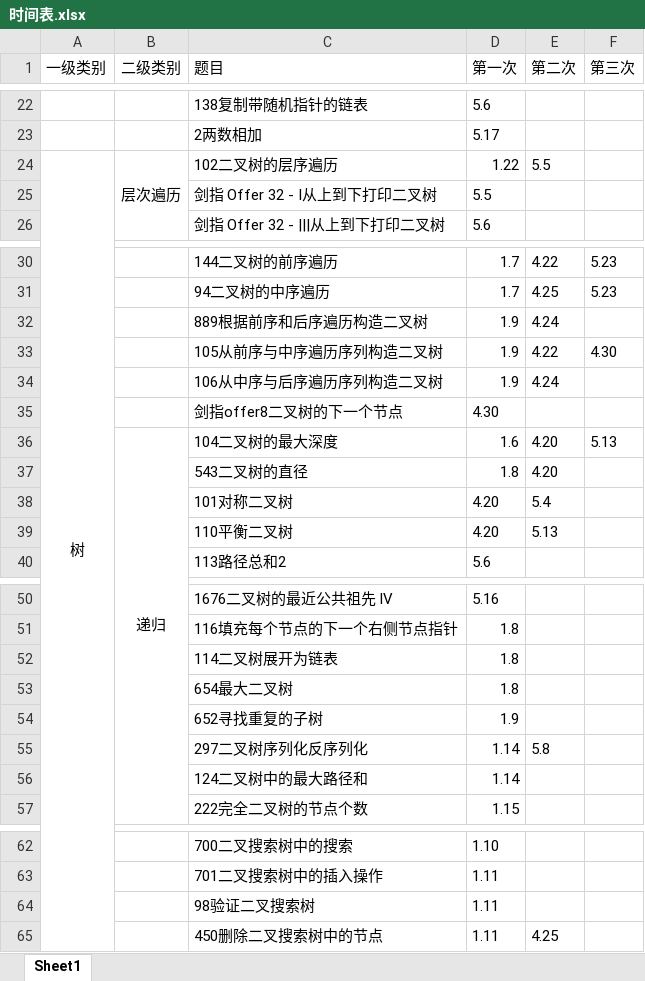
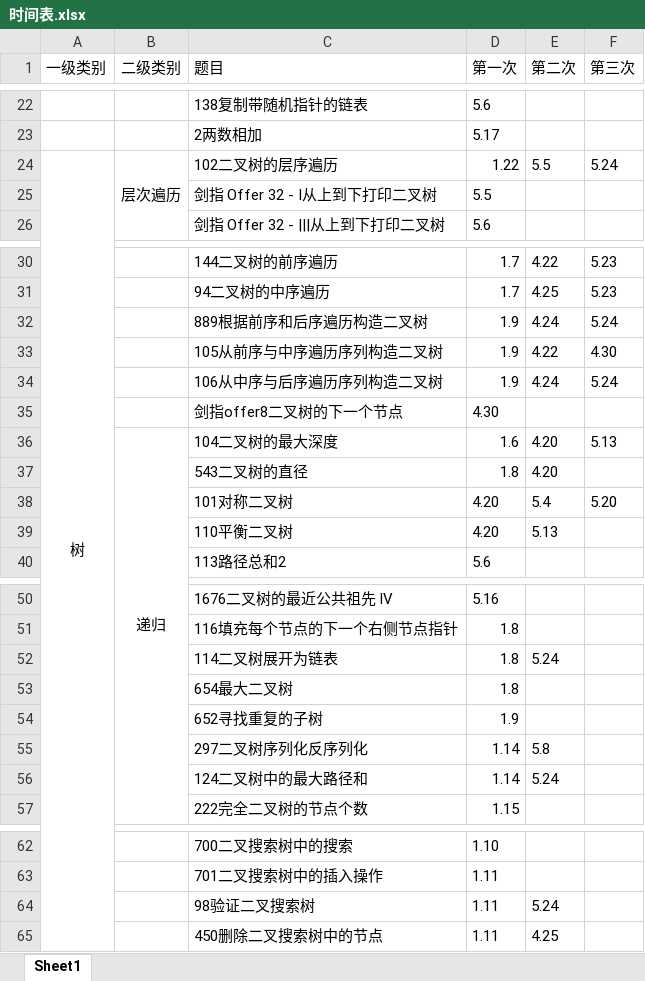
Before and after one commit to lisan97/leetcode, an Excel workbook: 时间表.xlsx, sheet Sheet1, drawn as a sheet; only a part is shown, gaps mark what is left out; values as stored, in another font and other column widths than the file's, no borders; the diff names each change by its address in the sheet, - before the commit and + after, or states it on an @@ line.

```diff
--- a/时间表.xlsx (sheet Sheet1)
+++ b/时间表.xlsx (sheet Sheet1)
-F24 (第三次): (empty)
+F24 (第三次): 5.24
-F32 (第三次): (empty)
+F32 (第三次): 5.24
-F34 (第三次): (empty)
+F34 (第三次): 5.24
-F38 (第三次): (empty)
+F38 (第三次): 5.20
-E52 (第二次): (empty)
+E52 (第二次): 5.24
-E56 (第二次): (empty)
+E56 (第二次): 5.24
-E64 (第二次): (empty)
+E64 (第二次): 5.24
```
Also changed, not shown: 3 other files.
